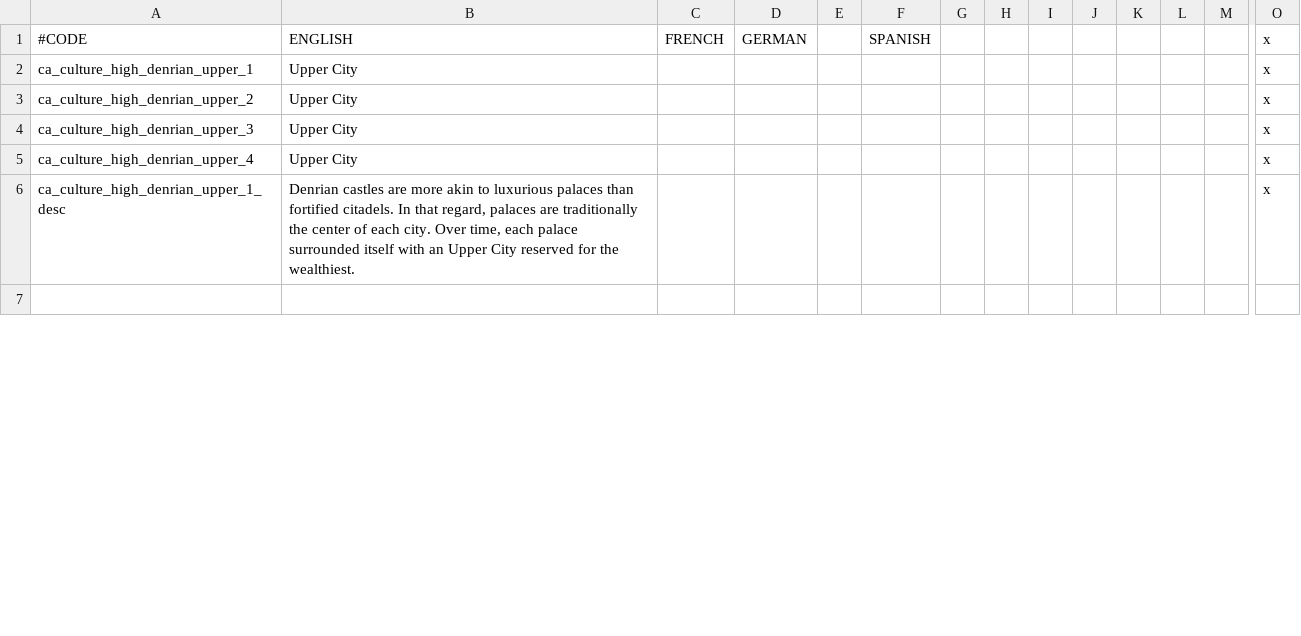
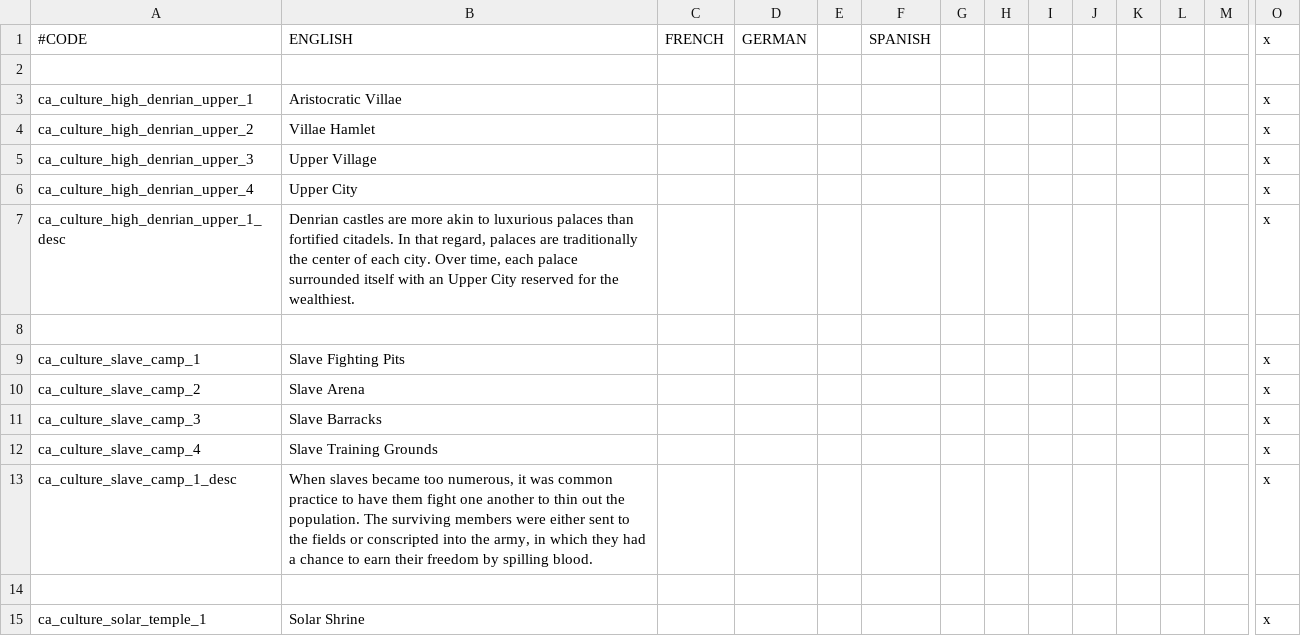
Before and after one commit to AidanSI/Modding-qui-pue, a CSV file: Sekret spooky modding/localisation/00_buildings_retinues.csv, drawn as a sheet; only a part is shown, gaps mark what is left out; addresses are those after the commit; rows hold the shown columns only; the diff covers the shown part only; the diff names each change by its address in the sheet, - before the commit and + after, or states it on an @@ line.

Commit message:
Traits VIET + bâtiments culturels high denrian

```diff
--- a/Sekret spooky modding/localisation/00_buildings_retinues.csv
+++ b/Sekret spooky modding/localisation/00_buildings_retinues.csv
+row 2: (empty)
-B3: Upper City
+B3: Aristocratic Villae
-B4: Upper City
+B4: Villae Hamlet
-B5: Upper City
+B5: Upper Village
+row 9: ca_culture_slave_camp_1 | Slave Fighting Pits |  |  |  |  |  |  |  |  |  |  |  | x
+row 10: ca_culture_slave_camp_2 | Slave Arena |  |  |  |  |  |  |  |  |  |  |  | x
+row 11: ca_culture_slave_camp_3 | Slave Barracks |  |  |  |  |  |  |  |  |  |  |  | x
+row 12: ca_culture_slave_camp_4 | Slave Training Grounds |  |  |  |  |  |  |  |  |  |  |  | x
+row 13: ca_culture_slave_camp_1_desc | When slaves became too numerous, it was common practice to have them fight one another to thin out the population. The surviving members were either sent to the fields or conscripted into the army, in which they had a chance to earn their freedom by spilling blood. |  |  |  |  |  |  |  |  |  |  |  | x
+row 14: (empty)
+row 15: ca_culture_solar_temple_1 | Solar Shrine |  |  |  |  |  |  |  |  |  |  |  | x
```
Also changed, not shown: 23 added rows and 11 edited cells elsewhere in this file, Sekret spooky modding/localisation/00_cultures_religions.csv, 21 other files.
